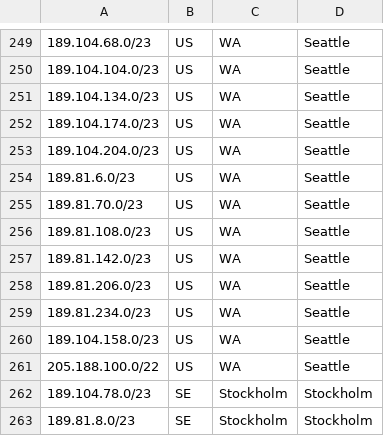
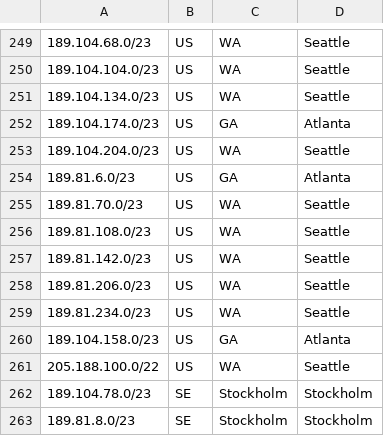
Before and after one commit to code200noc/code200noc.github.io, a CSV file: code200-external-ASN.csv, drawn as a sheet; only a part is shown, gaps mark what is left out.

Commit message:
Update code200-external-ASN.csv

```diff
--- a/code200-external-ASN.csv
+++ b/code200-external-ASN.csv
@@ -251,5 +251,5 @@
 189.104.134.0/23,US,WA,Seattle,
-189.104.174.0/23,US,WA,Seattle,
+189.104.174.0/23,US,GA,Atlanta,
 189.104.204.0/23,US,WA,Seattle,
-189.81.6.0/23,US,WA,Seattle,
+189.81.6.0/23,US,GA,Atlanta,
 189.81.70.0/23,US,WA,Seattle,
@@ -259,3 +259,3 @@
 189.81.234.0/23,US,WA,Seattle,
-189.104.158.0/23,US,WA,Seattle,
+189.104.158.0/23,US,GA,Atlanta,
 205.188.100.0/22,US,WA,Seattle,
```
